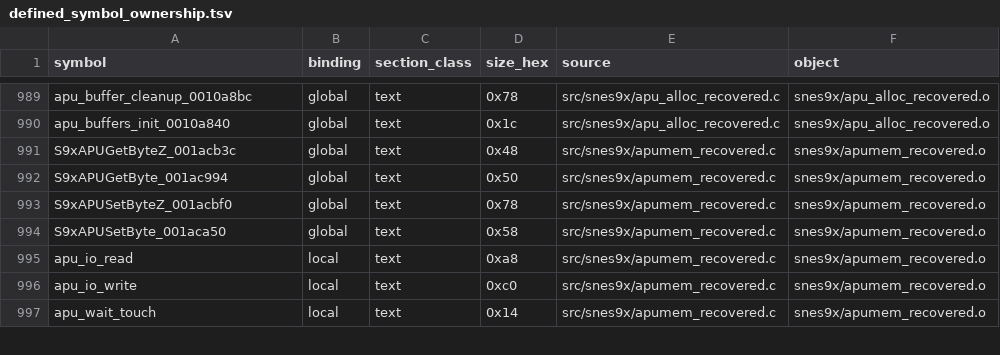
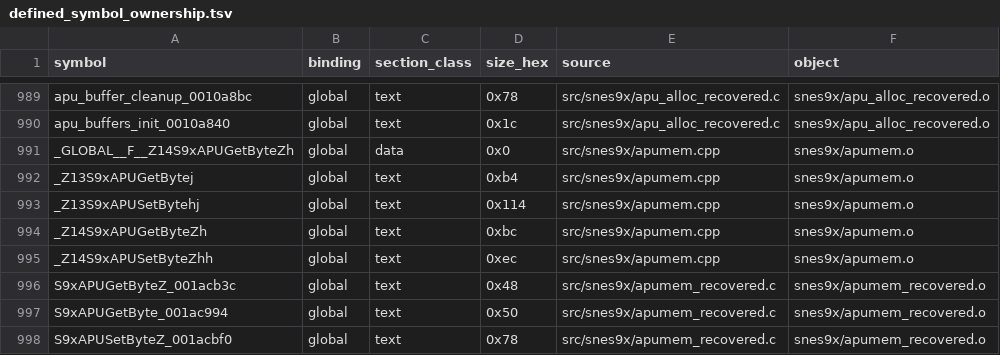
Before and after one commit to ReyFxck/SNESstation-Decomp, a TSV file: analysis/source_tree/defined_symbol_ownership.tsv, drawn as a sheet; only a part is shown, gaps mark what is left out; the shorter side is filled out with more unchanged rows.

```diff
--- a/analysis/source_tree/defined_symbol_ownership.tsv
+++ b/analysis/source_tree/defined_symbol_ownership.tsv
@@ -990,2 +990,7 @@ apu_buffer_cleanup_0010a8bc	global	text	0x78	src/snes9x/apu_alloc_recovered.c	sn
 apu_buffers_init_0010a840	global	text	0x1c	src/snes9x/apu_alloc_recovered.c	snes9x/apu_alloc_recovered.o
+_GLOBAL__F__Z14S9xAPUGetByteZh	global	data	0x0	src/snes9x/apumem.cpp	snes9x/apumem.o
+_Z13S9xAPUGetBytej	global	text	0xb4	src/snes9x/apumem.cpp	snes9x/apumem.o
+_Z13S9xAPUSetBytehj	global	text	0x114	src/snes9x/apumem.cpp	snes9x/apumem.o
+_Z14S9xAPUGetByteZh	global	text	0xbc	src/snes9x/apumem.cpp	snes9x/apumem.o
+_Z14S9xAPUSetByteZhh	global	text	0xec	src/snes9x/apumem.cpp	snes9x/apumem.o
 S9xAPUGetByteZ_001acb3c	global	text	0x48	src/snes9x/apumem_recovered.c	snes9x/apumem_recovered.o
```
Also changed, not shown: analysis/link_identity/link_contracts.tsv, analysis/source_promotions.csv, 39 other files.
